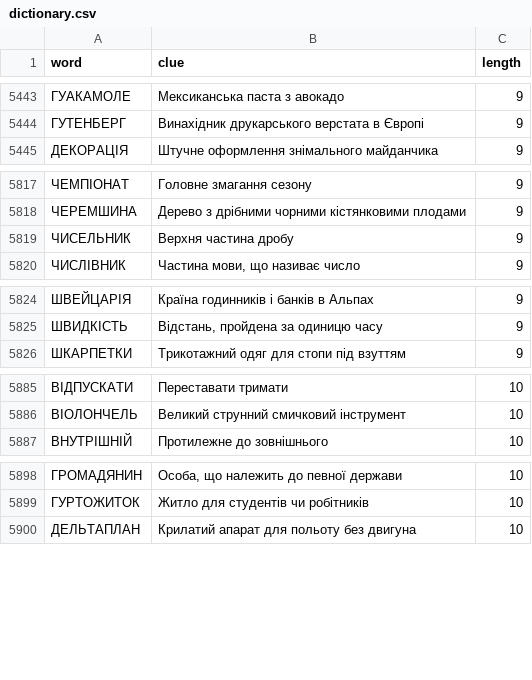
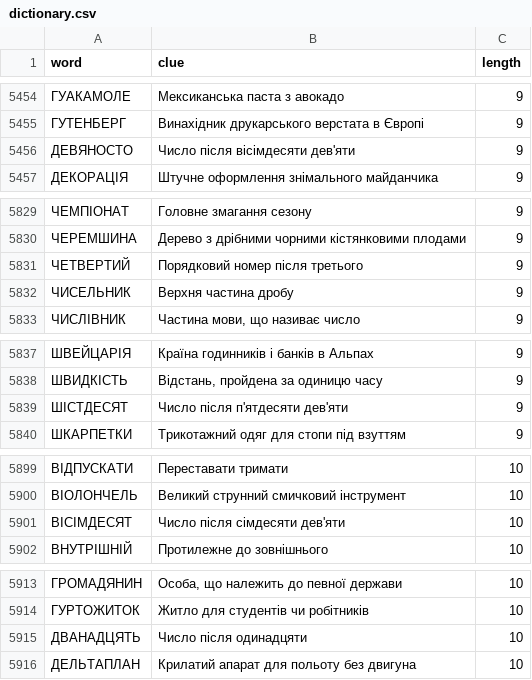
Before and after one commit to andreyrouk/scanword, a CSV file: data/dictionary.csv, drawn as a sheet; only a part is shown, gaps mark what is left out; the diff covers the shown part only; the diff names each change by its address in the sheet, - before the commit and + after, or states it on an @@ line.

```diff
--- a/data/dictionary.csv
+++ b/data/dictionary.csv
+row 5456: ДЕВЯНОСТО | Число після вісімдесяти дев'яти | 9
+row 5831: ЧЕТВЕРТИЙ | Порядковий номер після третього | 9
+row 5839: ШІСТДЕСЯТ | Число після п'ятдесяти дев'яти | 9
+row 5901: ВІСІМДЕСЯТ | Число після сімдесяти дев'яти | 10
+row 5915: ДВАНАДЦЯТЬ | Число після одинадцяти | 10
```
Also changed, not shown: 17 added rows elsewhere in this file, 2 other files.
